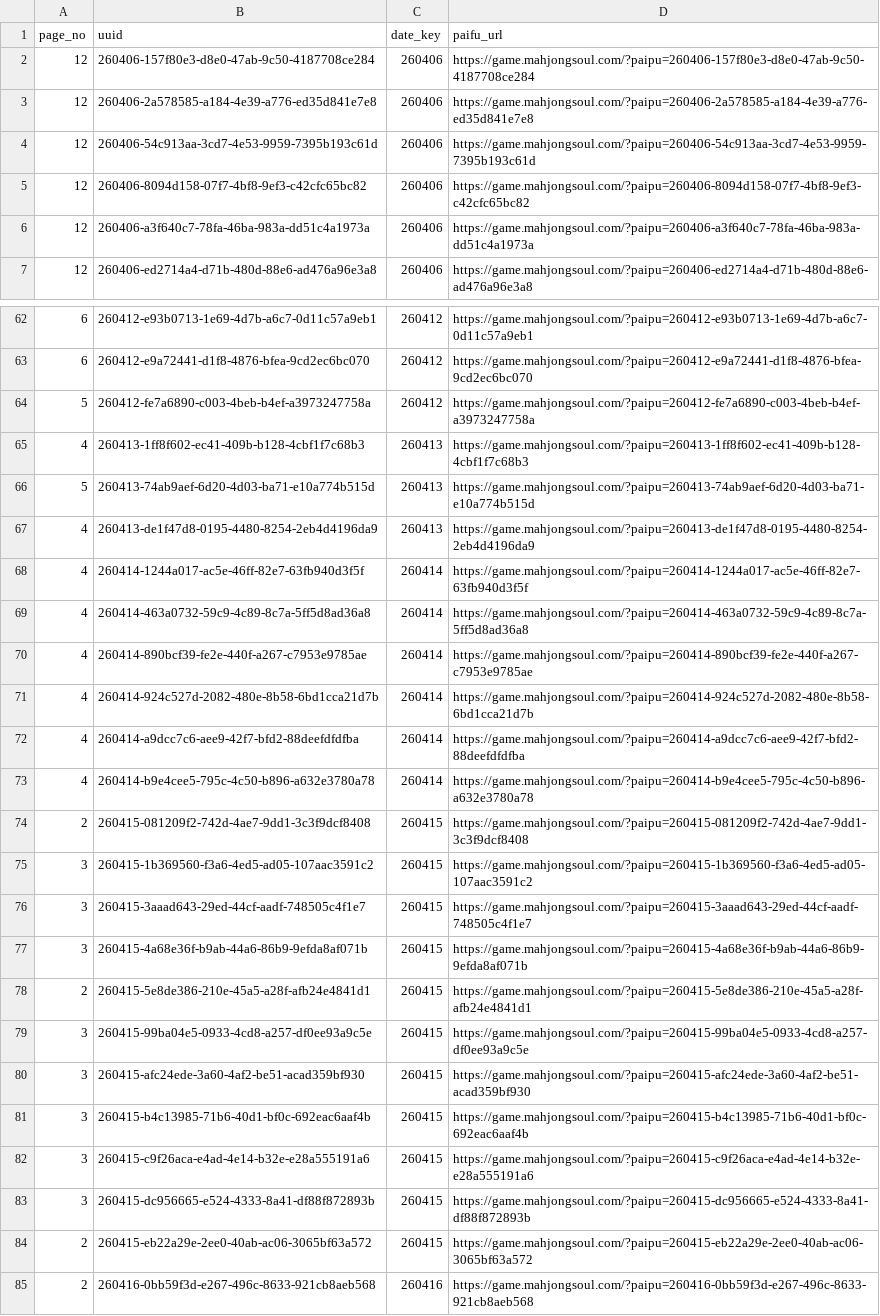
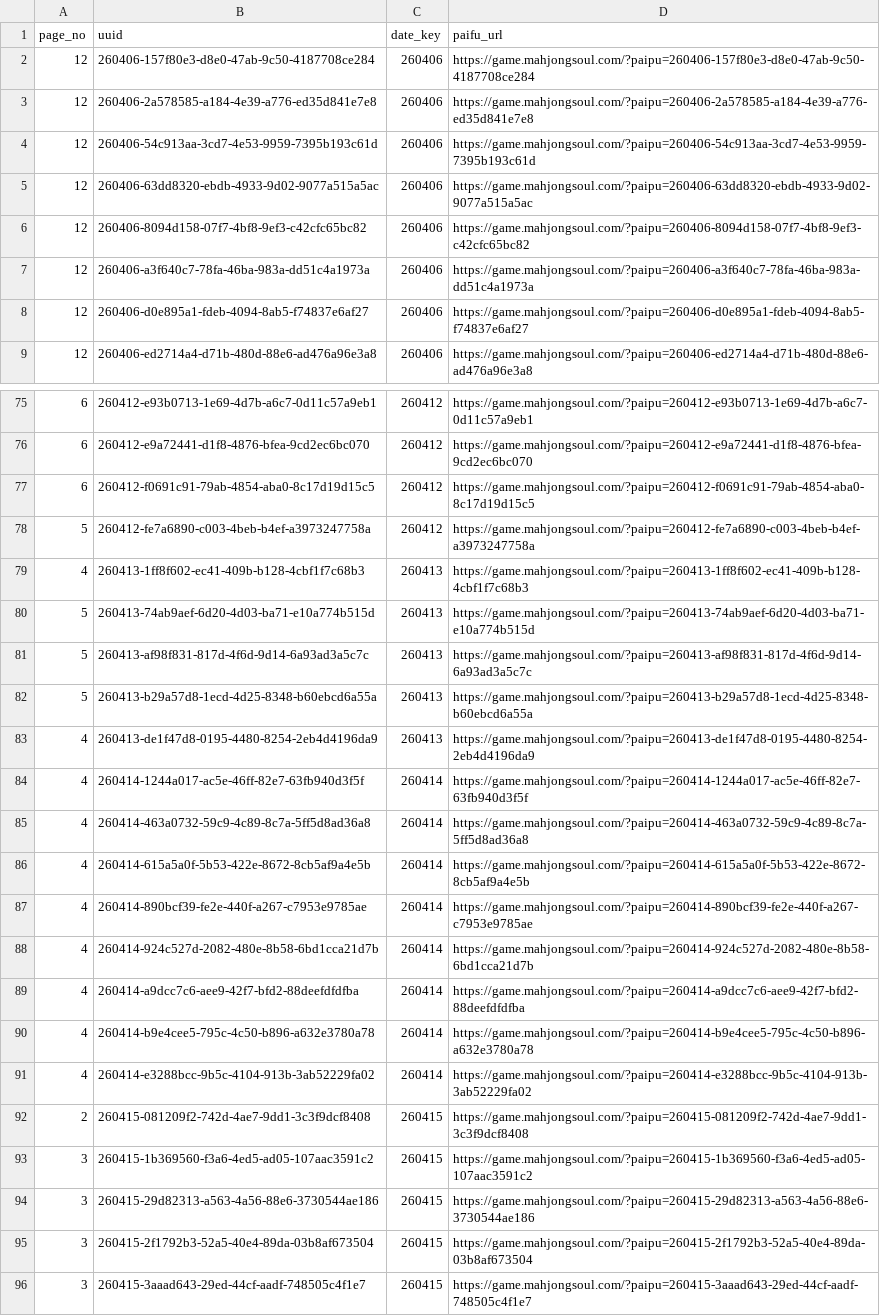
Before and after one commit to saint-chinu/majsoul-league, a CSV file: admin_paifu_ids.csv, drawn as a sheet; only a part is shown, gaps mark what is left out; the shorter side is filled out with more unchanged rows; the diff covers the shown part only.

```diff
--- a/admin_paifu_ids.csv
+++ b/admin_paifu_ids.csv
@@ -4,4 +4,6 @@
 12,260406-54c913aa-3cd7-4e53-9959-7395b193c61d,260406,https://game.mahjongsoul.com/?paipu=260406-54c913aa-3cd7-4e53-9959-7395b193c61d
+12,260406-63dd8320-ebdb-4933-9d02-9077a515a5ac,260406,https://game.mahjongsoul.com/?paipu=260406-63dd8320-ebdb-4933-9d02-9077a515a5ac
 12,260406-8094d158-07f7-4bf8-9ef3-c42cfc65bc82,260406,https://game.mahjongsoul.com/?paipu=260406-8094d158-07f7-4bf8-9ef3-c42cfc65bc82
 12,260406-a3f640c7-78fa-46ba-983a-dd51c4a1973a,260406,https://game.mahjongsoul.com/?paipu=260406-a3f640c7-78fa-46ba-983a-dd51c4a1973a
+12,260406-d0e895a1-fdeb-4094-8ab5-f74837e6af27,260406,https://game.mahjongsoul.com/?paipu=260406-d0e895a1-fdeb-4094-8ab5-f74837e6af27
 12,260406-ed2714a4-d71b-480d-88e6-ad476a96e3a8,260406,https://game.mahjongsoul.com/?paipu=260406-ed2714a4-d71b-480d-88e6-ad476a96e3a8
@@ -63,2 +76,3 @@
 6,260412-e9a72441-d1f8-4876-bfea-9cd2ec6bc070,260412,https://game.mahjongsoul.com/?paipu=260412-e9a72441-d1f8-4876-bfea-9cd2ec6bc070
+6,260412-f0691c91-79ab-4854-aba0-8c17d19d15c5,260412,https://game.mahjongsoul.com/?paipu=260412-f0691c91-79ab-4854-aba0-8c17d19d15c5
 5,260412-fe7a6890-c003-4beb-b4ef-a3973247758a,260412,https://game.mahjongsoul.com/?paipu=260412-fe7a6890-c003-4beb-b4ef-a3973247758a
@@ -66,2 +80,4 @@
 5,260413-74ab9aef-6d20-4d03-ba71-e10a774b515d,260413,https://game.mahjongsoul.com/?paipu=260413-74ab9aef-6d20-4d03-ba71-e10a774b515d
+5,260413-af98f831-817d-4f6d-9d14-6a93ad3a5c7c,260413,https://game.mahjongsoul.com/?paipu=260413-af98f831-817d-4f6d-9d14-6a93ad3a5c7c
+5,260413-b29a57d8-1ecd-4d25-8348-b60ebcd6a55a,260413,https://game.mahjongsoul.com/?paipu=260413-b29a57d8-1ecd-4d25-8348-b60ebcd6a55a
 4,260413-de1f47d8-0195-4480-8254-2eb4d4196da9,260413,https://game.mahjongsoul.com/?paipu=260413-de1f47d8-0195-4480-8254-2eb4d4196da9
@@ -69,2 +85,3 @@
 4,260414-463a0732-59c9-4c89-8c7a-5ff5d8ad36a8,260414,https://game.mahjongsoul.com/?paipu=260414-463a0732-59c9-4c89-8c7a-5ff5d8ad36a8
+4,260414-615a5a0f-5b53-422e-8672-8cb5af9a4e5b,260414,https://game.mahjongsoul.com/?paipu=260414-615a5a0f-5b53-422e-8672-8cb5af9a4e5b
 4,260414-890bcf39-fe2e-440f-a267-c7953e9785ae,260414,https://game.mahjongsoul.com/?paipu=260414-890bcf39-fe2e-440f-a267-c7953e9785ae
@@ -73,4 +90,7 @@
 4,260414-b9e4cee5-795c-4c50-b896-a632e3780a78,260414,https://game.mahjongsoul.com/?paipu=260414-b9e4cee5-795c-4c50-b896-a632e3780a78
+4,260414-e3288bcc-9b5c-4104-913b-3ab52229fa02,260414,https://game.mahjongsoul.com/?paipu=260414-e3288bcc-9b5c-4104-913b-3ab52229fa02
 2,260415-081209f2-742d-4ae7-9dd1-3c3f9dcf8408,260415,https://game.mahjongsoul.com/?paipu=260415-081209f2-742d-4ae7-9dd1-3c3f9dcf8408
 3,260415-1b369560-f3a6-4ed5-ad05-107aac3591c2,260415,https://game.mahjongsoul.com/?paipu=260415-1b369560-f3a6-4ed5-ad05-107aac3591c2
+3,260415-29d82313-a563-4a56-88e6-3730544ae186,260415,https://game.mahjongsoul.com/?paipu=260415-29d82313-a563-4a56-88e6-3730544ae186
+3,260415-2f1792b3-52a5-40e4-89da-03b8af673504,260415,https://game.mahjongsoul.com/?paipu=260415-2f1792b3-52a5-40e4-89da-03b8af673504
 3,260415-3aaad643-29ed-44cf-aadf-748505c4f1e7,260415,https://game.mahjongsoul.com/?paipu=260415-3aaad643-29ed-44cf-aadf-748505c4f1e7
```
Also changed, not shown: 15 added rows elsewhere in this file, 3 other files.
